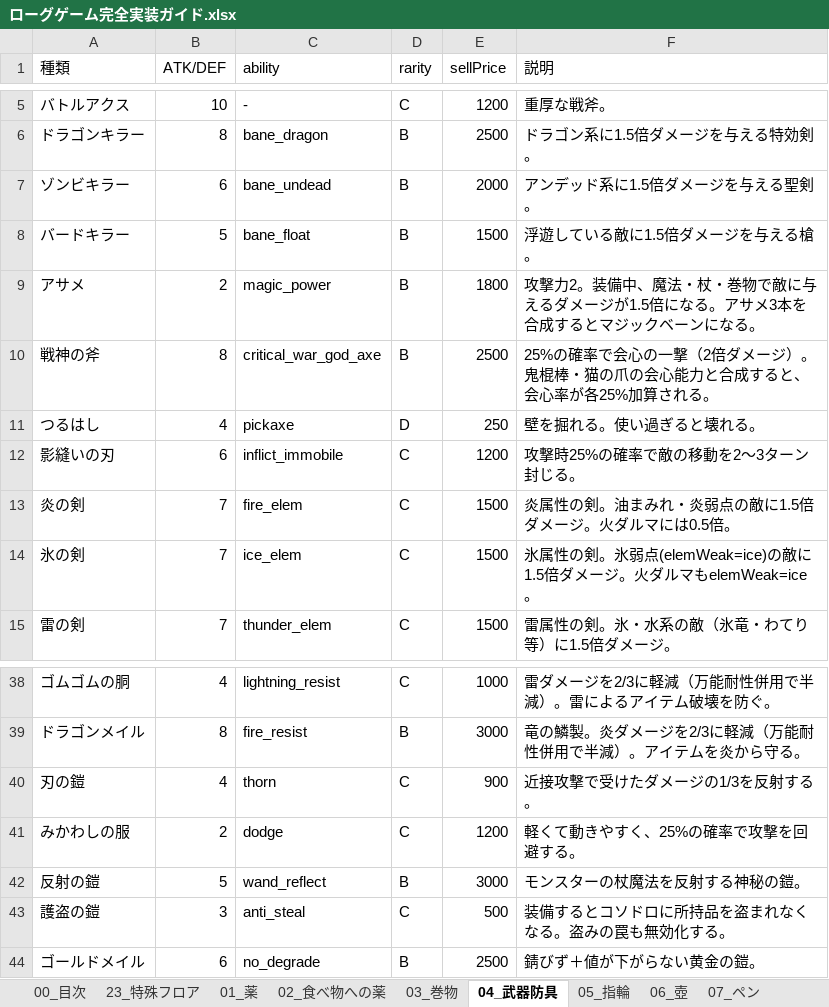
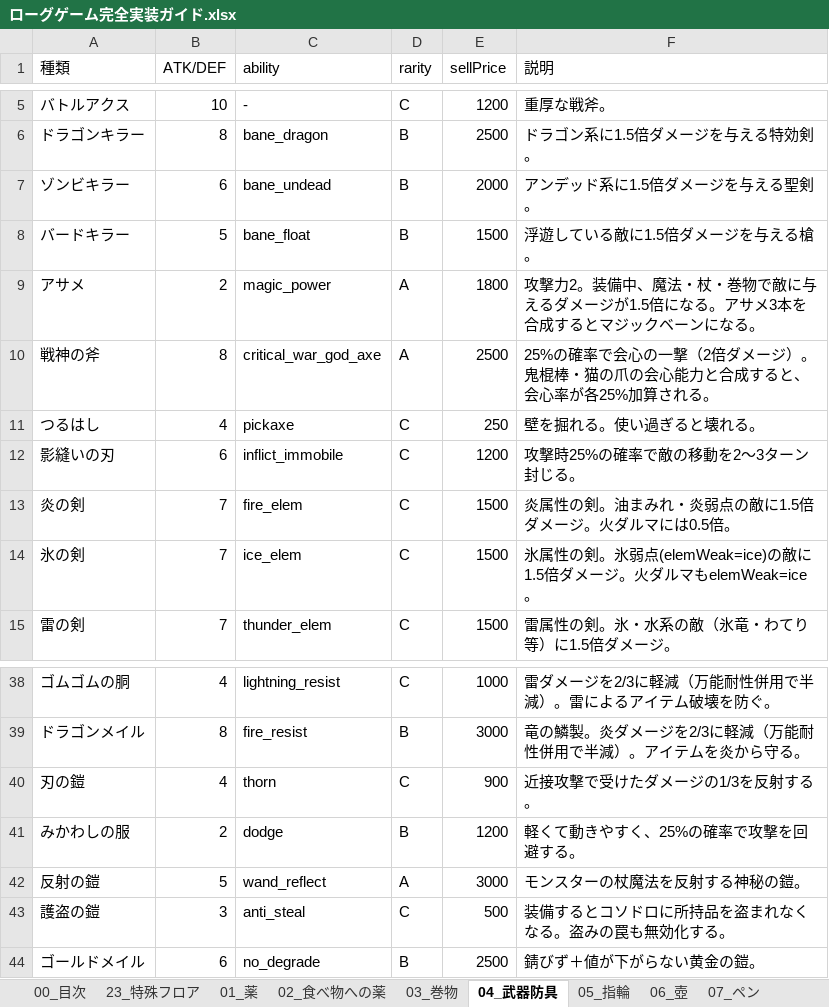
Before and after one commit to akechiment-commits/Rogue, an Excel workbook: ローグゲーム完全実装ガイド.xlsx, sheet 04_武器防具, drawn as a sheet; only a part is shown, gaps mark what is left out; values as stored, in another font and other column widths than the file's, no borders; the diff names each change by its address in the sheet, - before the commit and + after, or states it on an @@ line.

```diff
--- a/ローグゲーム完全実装ガイド.xlsx (sheet 04_武器防具)
+++ b/ローグゲーム完全実装ガイド.xlsx (sheet 04_武器防具)
-D9:D10 (rarity): B
+D9:D10 (rarity): A
-D11 (rarity): D
+D11 (rarity): C
-D41 (rarity): C
+D41 (rarity): B
-D42 (rarity): B
+D42 (rarity): A
```
Also changed, not shown: sheet 14_大箱, sheet 07_ペン, 6 other files.
